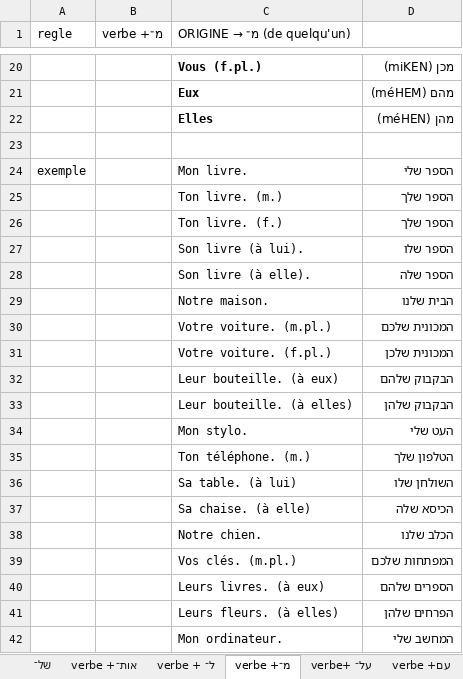
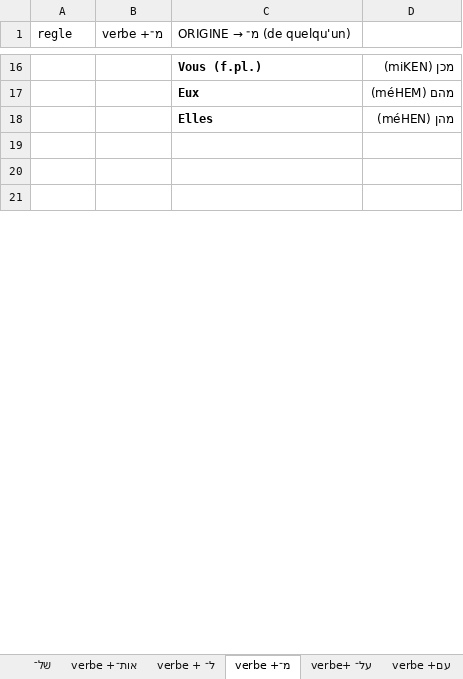
Before and after one commit to MUXOIK/mizoulpan-quiz, an Excel workbook: leçon.xlsx, sheet verbe +מ־, drawn as a sheet; only a part is shown, gaps mark what is left out; values as stored, in another font and other column widths than the file's, no borders; removed rows and columns are numbered as before the commit, all else as after; the diff covers the shown part only; the diff names each change by its address in the sheet, - before the commit and + after, or states it on an @@ line.

```diff
--- a/leçon.xlsx (sheet verbe +מ־)
+++ b/leçon.xlsx (sheet verbe +מ־)
-row 20: exemple |  | Mon livre. | הספר שלי
+row 20: (empty)
-row 21:  |  | Ton livre. (m.) | הספר שלך
+row 21: (empty)
-row 26:  |  | Ton livre. (f.) | הספר שלך
-row 27:  |  | Son livre (à lui). | הספר שלו
-row 28:  |  | Son livre (à elle). | הספר שלה
-row 29:  |  | Notre maison. | הבית שלנו
-row 30:  |  | Votre voiture. (m.pl.) | המכונית שלכם
-row 31:  |  | Votre voiture. (f.pl.) | המכונית שלכן
-row 32:  |  | Leur bouteille. (à eux) | הבקבוק שלהם
-row 33:  |  | Leur bouteille. (à elles) | הבקבוק שלהן
-row 34:  |  | Mon stylo. | העט שלי
-row 35:  |  | Ton téléphone. (m.) | הטלפון שלך
-row 36:  |  | Sa table. (à lui) | השולחן שלו
-row 37:  |  | Sa chaise. (à elle) | הכיסא שלה
-row 38:  |  | Notre chien. | הכלב שלנו
-row 39:  |  | Vos clés. (m.pl.) | המפתחות שלכם
-row 40:  |  | Leurs livres. (à eux) | הספרים שלהם
-row 41:  |  | Leurs fleurs. (à elles) | הפרחים שלהן
-row 42:  |  | Mon ordinateur. | המחשב שלי
```
Also changed, not shown: 10 added rows, 15 removed rows and 2 edited cells elsewhere in this sheet, sheet verbe+ על־, sheet של־, sheet verbe +עם, sheet verbe + ל־, sheet verbe +אות־.
